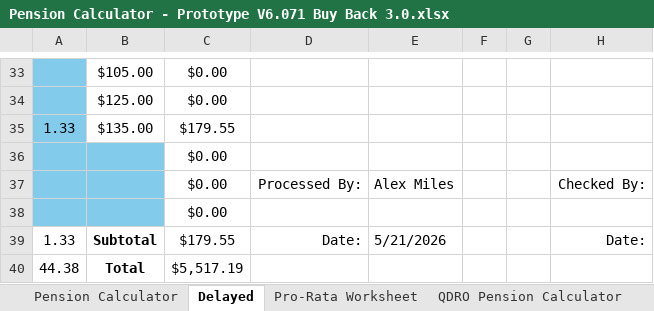
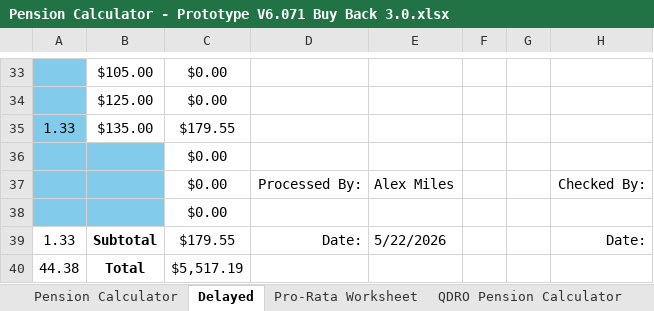
Before and after one commit to MilesofPurple/Portfolio, an Excel workbook: Pension Calculator - Prototype V6.071 Buy Back 3.0.xlsx, sheet Delayed, drawn as a sheet; only a part is shown, gaps mark what is left out; values as stored, in another font and other column widths than the file's, no borders; conditional formats not drawn; the diff names each change by its address in the sheet, - before the commit and + after, or states it on an @@ line.

```diff
--- a/Pension Calculator - Prototype V6.071 Buy Back 3.0.xlsx (sheet Delayed)
+++ b/Pension Calculator - Prototype V6.071 Buy Back 3.0.xlsx (sheet Delayed)
-E39: 5/21/2026
+E39: 5/22/2026
```
Also changed, not shown: sheet Pension Calculator, sheet Pro-Rata (2), sheet Pro-Rata (3), sheet 4% Interest Calculator, sheet Mail Dashboard, sheet DCP QDRO Calculation Sheet, 4 more sheets, formulas that keep their value.
